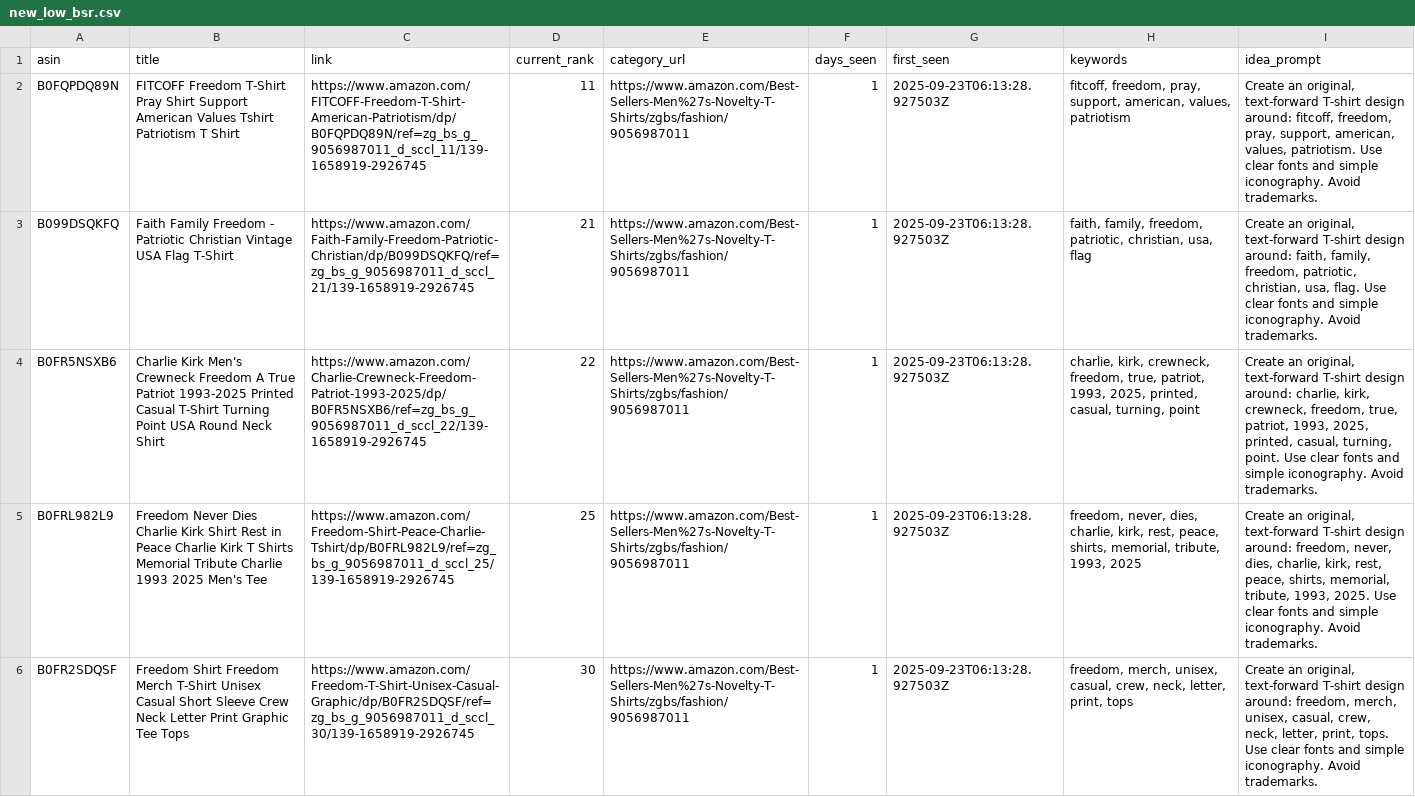
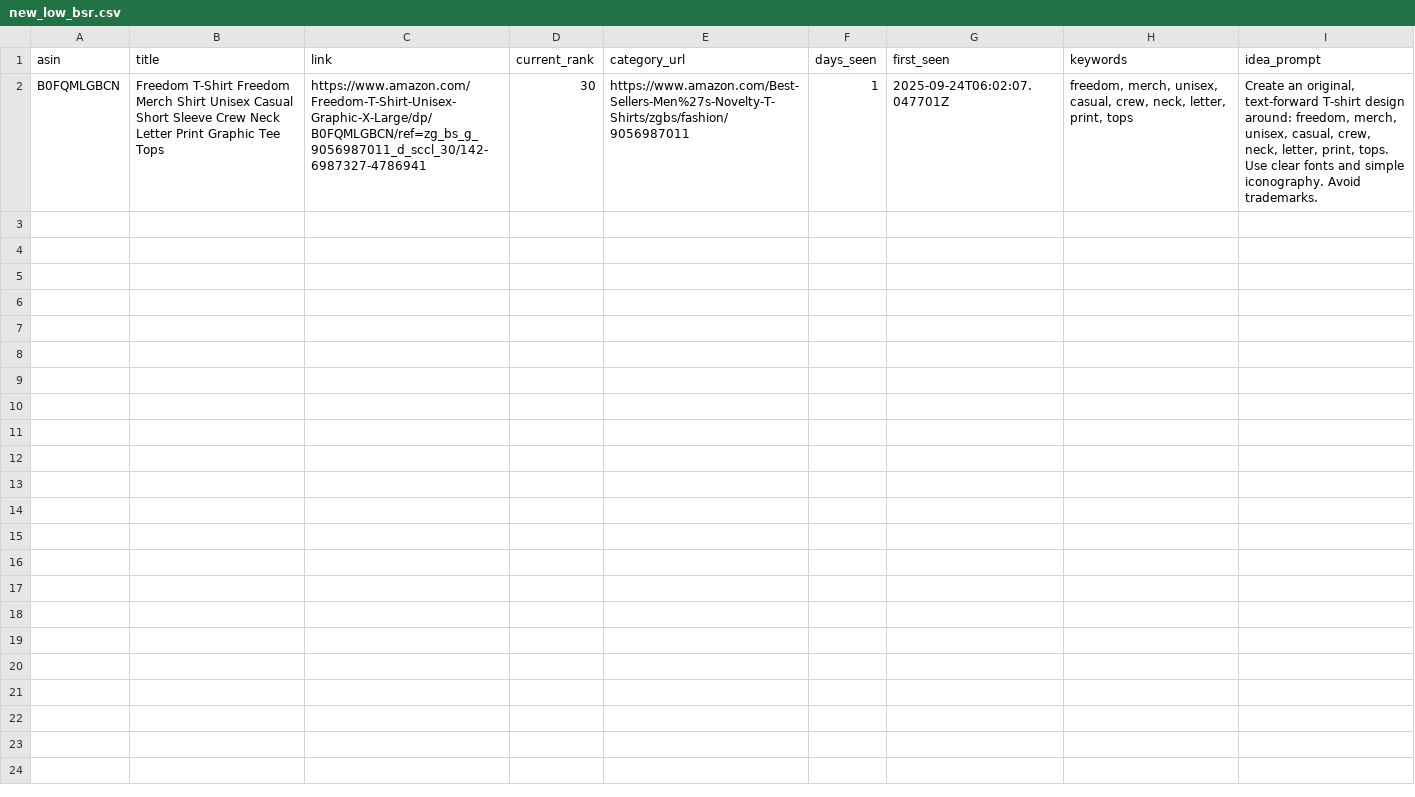
Before and after one commit to drissme/mbam-pod-low-bsr, a CSV file: reports/new_low_bsr.csv, drawn as a sheet; removed rows and columns are numbered as before the commit, all else as after; the diff names each change by its address in the sheet, - before the commit and + after, or states it on an @@ line.

```diff
--- a/reports/new_low_bsr.csv
+++ b/reports/new_low_bsr.csv
-row 2: B0FQPDQ89N | FITCOFF Freedom T-Shirt Pray Shirt Support American Values Tshirt Patriotism T Shirt | https://www.amazon.com/FITCOFF-Freedom-T-Shirt-American-Patriotism/dp/B0FQPDQ89N/ref=zg_bs_g_9056987011_d_sccl_11/139-1658919-2926745 | 11 | https://www.amazon.com/Best-Sellers-Men%27s-Novelty-T-Shirts/zgbs/fashion/9056987011 | 1 | 2025-09-23T06:13:28.927503Z | fitcoff, freedom, pray, support, american, values, patriotism | Create an original, text-forward T-shirt design around: fitcoff, freedom, pray, support, american, values, patriotism. Use clear fonts and simple iconography. Avoid trademarks.
-row 3: B099DSQKFQ | Faith Family Freedom - Patriotic Christian Vintage USA Flag T-Shirt | https://www.amazon.com/Faith-Family-Freedom-Patriotic-Christian/dp/B099DSQKFQ/ref=zg_bs_g_9056987011_d_sccl_21/139-1658919-2926745 | 21 | https://www.amazon.com/Best-Sellers-Men%27s-Novelty-T-Shirts/zgbs/fashion/9056987011 | 1 | 2025-09-23T06:13:28.927503Z | faith, family, freedom, patriotic, christian, usa, flag | Create an original, text-forward T-shirt design around: faith, family, freedom, patriotic, christian, usa, flag. Use clear fonts and simple iconography. Avoid trademarks.
-row 4: B0FR5NSXB6 | Charlie Kirk Men's Crewneck Freedom A True Patriot 1993-2025 Printed Casual T-Shirt Turning Point USA Round Neck Shirt | https://www.amazon.com/Charlie-Crewneck-Freedom-Patriot-1993-2025/dp/B0FR5NSXB6/ref=zg_bs_g_9056987011_d_sccl_22/139-1658919-2926745 | 22 | https://www.amazon.com/Best-Sellers-Men%27s-Novelty-T-Shirts/zgbs/fashion/9056987011 | 1 | 2025-09-23T06:13:28.927503Z | charlie, kirk, crewneck, freedom, true, patriot, 1993, 2025, printed, casual, turning, point | Create an original, text-forward T-shirt design around: charlie, kirk, crewneck, freedom, true, patriot, 1993, 2025, printed, casual, turning, point. Use clear fonts and simple iconography. Avoid trademarks.
-row 5: B0FRL982L9 | Freedom Never Dies Charlie Kirk Shirt Rest in Peace Charlie Kirk T Shirts Memorial Tribute Charlie 1993 2025 Men's Tee | https://www.amazon.com/Freedom-Shirt-Peace-Charlie-Tshirt/dp/B0FRL982L9/ref=zg_bs_g_9056987011_d_sccl_25/139-1658919-2926745 | 25 | https://www.amazon.com/Best-Sellers-Men%27s-Novelty-T-Shirts/zgbs/fashion/9056987011 | 1 | 2025-09-23T06:13:28.927503Z | freedom, never, dies, charlie, kirk, rest, peace, shirts, memorial, tribute, 1993, 2025 | Create an original, text-forward T-shirt design around: freedom, never, dies, charlie, kirk, rest, peace, shirts, memorial, tribute, 1993, 2025. Use clear fonts and simple iconography. Avoid trademarks.
-A2 (asin): B0FR2SDQSF
+A2 (asin): B0FQMLGBCN
-B2 (title): Freedom Shirt Freedom Merch T-Shirt Unisex Casual…
+B2 (title): Freedom T-Shirt Freedom Merch Shirt Unisex Casual…
-C2 (link): https://www.amazon.com/Freedom-T-Shirt-Unisex-Casual-Graphic/dp/B0FR2SDQSF/ref=zg_bs_g_9056987011_d_sccl_30/139-1658919-2926745
+C2 (link): https://www.amazon.com/Freedom-T-Shirt-Unisex-Graphic-X-Large/dp/B0FQMLGBCN/ref=zg_bs_g_9056987011_d_sccl_30/142-6987327-4786941
-G2 (first_seen): 2025-09-23T06:13:28.927503Z
+G2 (first_seen): 2025-09-24T06:02:07.047701Z
```
Also changed, not shown: 3 other files.
